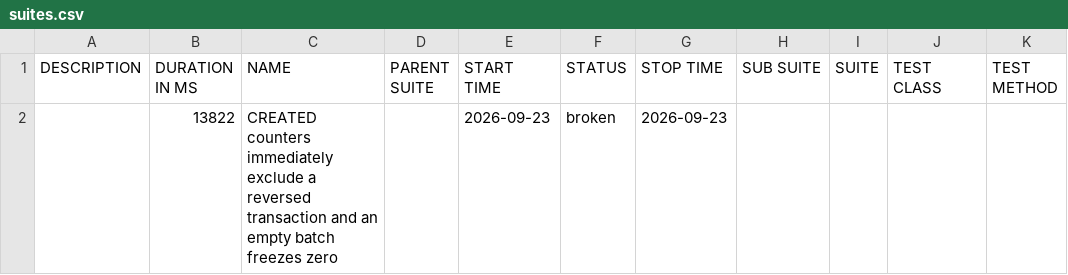
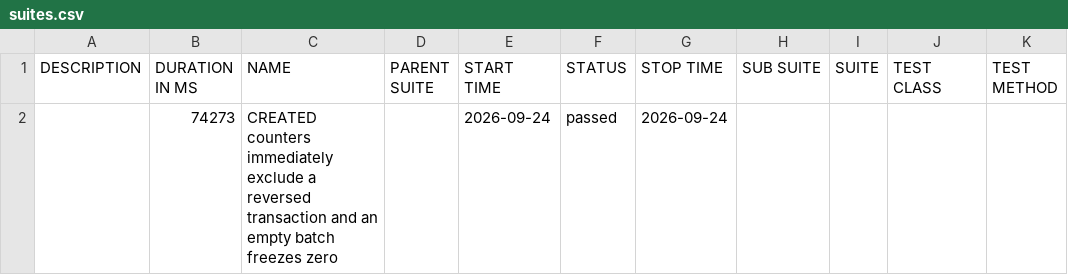
Before and after one commit to pagopa/idpay-functional-testing, a CSV file: bdd/data/suites.csv, drawn as a sheet; removed rows and columns are numbered as before the commit, all else as after; the diff names each change by its address in the sheet, - before the commit and + after, or states it on an @@ line.

```diff
--- a/bdd/data/suites.csv
+++ b/bdd/data/suites.csv
-row 2:  | 13822 | CREATED counters immediately exclude a reversed transaction and an empty batch freezes zero |  | 2026-09-23 | broken | 2026-09-23
+row 2:  | 74273 | CREATED counters immediately exclude a reversed transaction and an empty batch freezes zero |  | 2026-09-24 | passed | 2026-09-24
```
Also changed, not shown: 32 other files.
